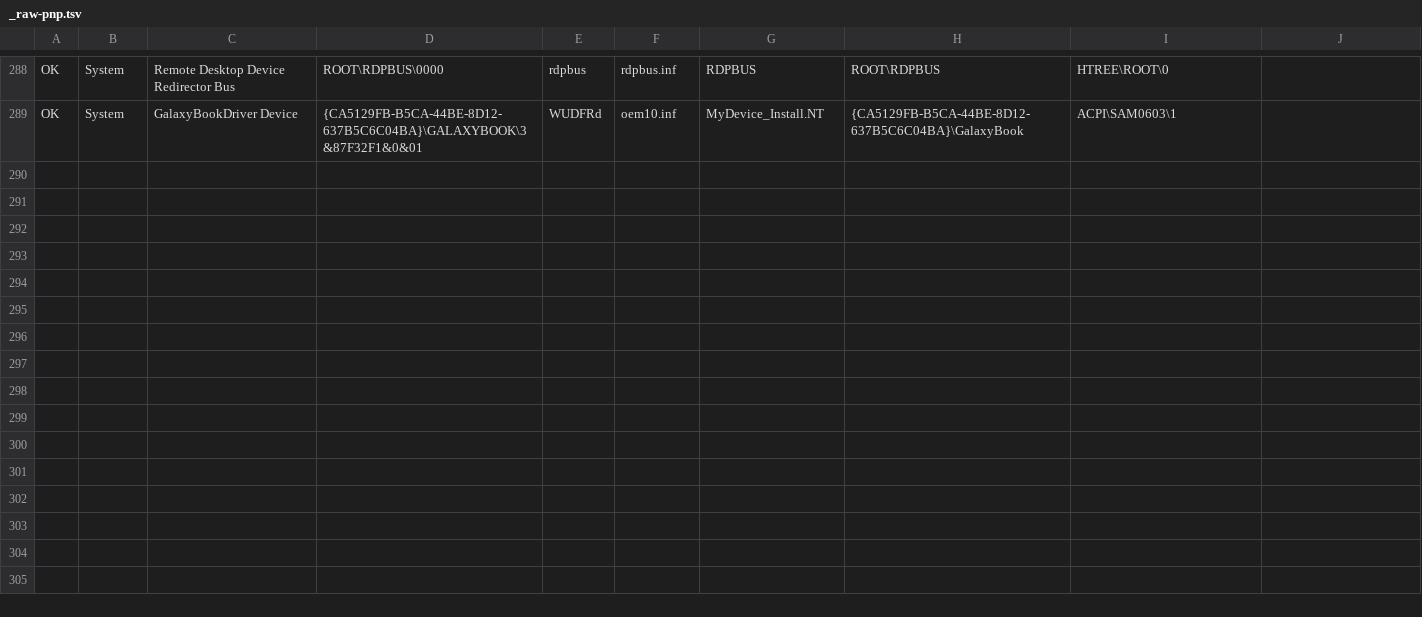
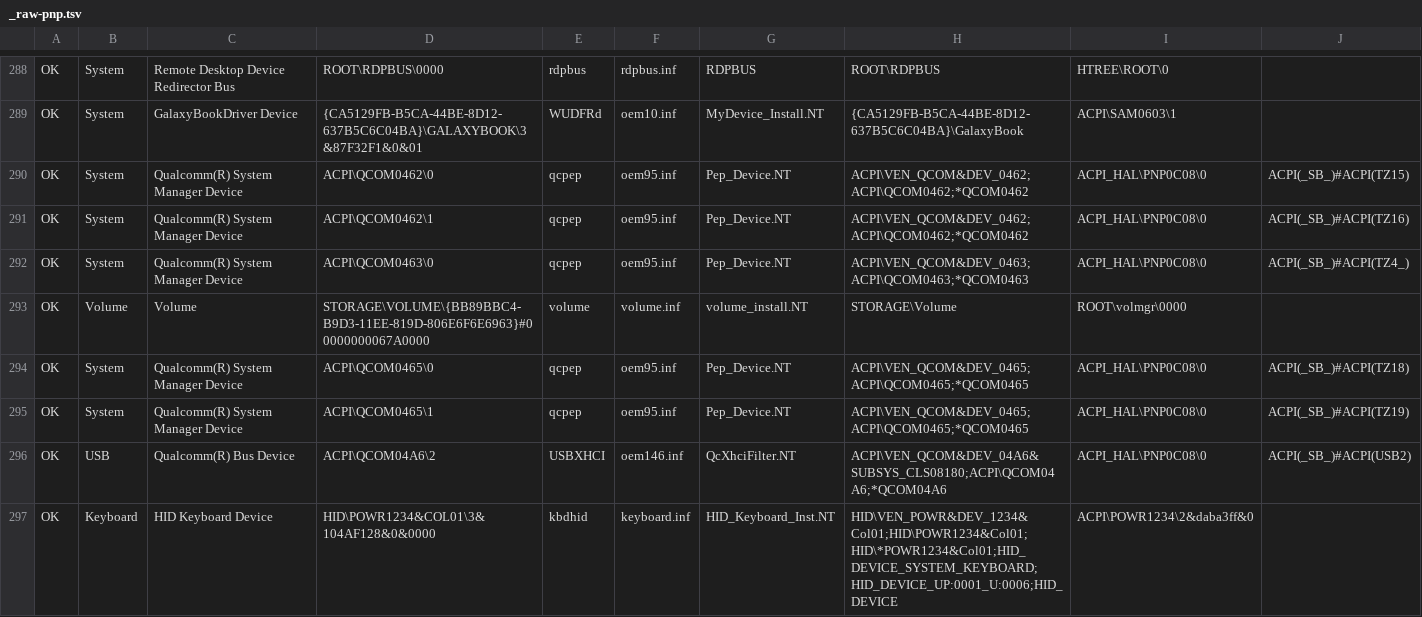
Before and after one commit to halvorp/linux-w767, a TSV file: recon/_raw-pnp.tsv, drawn as a sheet; only a part is shown, gaps mark what is left out; the diff covers the shown part only.

Commit message:
recon: refresh _raw-pnp.tsv with cleaner extraction

```diff
--- a/recon/_raw-pnp.tsv
+++ b/recon/_raw-pnp.tsv
@@ -289 +289,9 @@ OK	System	Remote Desktop Device Redirector Bus	ROOT\RDPBUS\0000	rdpbus	rdpbus.in
 OK	System	GalaxyBookDriver Device	{CA5129FB-B5CA-44BE-8D12-637B5C6C04BA}\GALAXYBOOK\3&87F32F1&0&01	WUDFRd	oem10.inf	MyDevice_Install.NT	{CA5129FB-B5CA-44BE-8D12-637B5C6C04BA}\GalaxyBook	ACPI\SAM0603\1	
+OK	System	Qualcomm(R) System Manager Device	ACPI\QCOM0462\0	qcpep	oem95.inf	Pep_Device.NT	ACPI\VEN_QCOM&DEV_0462;ACPI\QCOM0462;*QCOM0462	ACPI_HAL\PNP0C08\0	ACPI(_SB_)#ACPI(TZ15)
+OK	System	Qualcomm(R) System Manager Device	ACPI\QCOM0462\1	qcpep	oem95.inf	Pep_Device.NT	ACPI\VEN_QCOM&DEV_0462;ACPI\QCOM0462;*QCOM0462	ACPI_HAL\PNP0C08\0	ACPI(_SB_)#ACPI(TZ16)
+OK	System	Qualcomm(R) System Manager Device	ACPI\QCOM0463\0	qcpep	oem95.inf	Pep_Device.NT	ACPI\VEN_QCOM&DEV_0463;ACPI\QCOM0463;*QCOM0463	ACPI_HAL\PNP0C08\0	ACPI(_SB_)#ACPI(TZ4_)
+OK	Volume	Volume	STORAGE\VOLUME\{BB89BBC4-B9D3-11EE-819D-806E6F6E6963}#00000000067A0000	volume	volume.inf	volume_install.NT	STORAGE\Volume	ROOT\volmgr\0000	
+OK	System	Qualcomm(R) System Manager Device	ACPI\QCOM0465\0	qcpep	oem95.inf	Pep_Device.NT	ACPI\VEN_QCOM&DEV_0465;ACPI\QCOM0465;*QCOM0465	ACPI_HAL\PNP0C08\0	ACPI(_SB_)#ACPI(TZ18)
+OK	System	Qualcomm(R) System Manager Device	ACPI\QCOM0465\1	qcpep	oem95.inf	Pep_Device.NT	ACPI\VEN_QCOM&DEV_0465;ACPI\QCOM0465;*QCOM0465	ACPI_HAL\PNP0C08\0	ACPI(_SB_)#ACPI(TZ19)
+OK	USB	Qualcomm(R) Bus Device	ACPI\QCOM04A6\2	USBXHCI	oem146.inf	QcXhciFilter.NT	ACPI\VEN_QCOM&DEV_04A6&SUBSYS_CLS08180;ACPI\QCOM04A6;*QCOM04A6	ACPI_HAL\PNP0C08\0	ACPI(_SB_)#ACPI(USB2)
+OK	Keyboard	HID Keyboard Device	HID\POWR1234&COL01\3&104AF128&0&0000	kbdhid	keyboard.inf	HID_Keyboard_Inst.NT	HID\VEN_POWR&DEV_1234&Col01;HID\POWR1234&Col01;HID\*POWR1234&Col01;HID_DEVICE_SYSTEM_KEYBOARD;HID_DEVICE_UP:0001_U:0006;HID_DEVICE	ACPI\POWR1234\2&daba3ff&0	
```
Also changed, not shown: 8 added rows elsewhere in this file.
